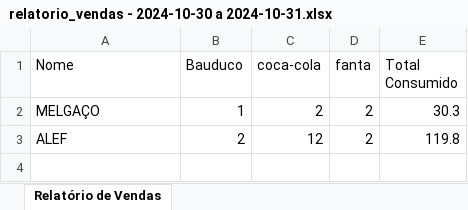
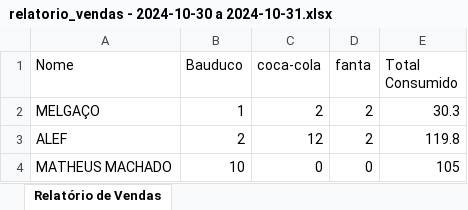
Before and after one commit to gabriel-melgaco/marketplace-gremio-PostgreSQL, an Excel workbook: relatorios/relatorio_vendas - 2024-10-30 a 2024-10-31.xlsx, sheet Relatório de Vendas, drawn as a sheet; values as stored, in another font and other column widths than the file's, no borders; the diff names each change by its address in the sheet, - before the commit and + after, or states it on an @@ line.

```diff
--- a/relatorios/relatorio_vendas - 2024-10-30 a 2024-10-31.xlsx (sheet Relatório de Vendas)
+++ b/relatorios/relatorio_vendas - 2024-10-30 a 2024-10-31.xlsx (sheet Relatório de Vendas)
+row 4: MATHEUS MACHADO | 10 | 0 | 0 | 105
```
Also changed, not shown: 16 other files.
